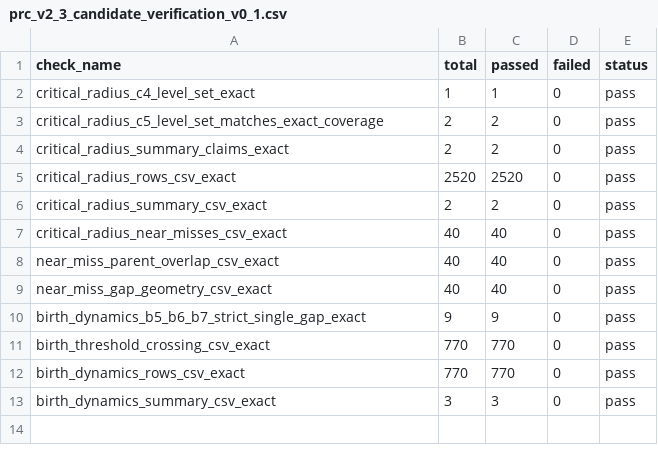
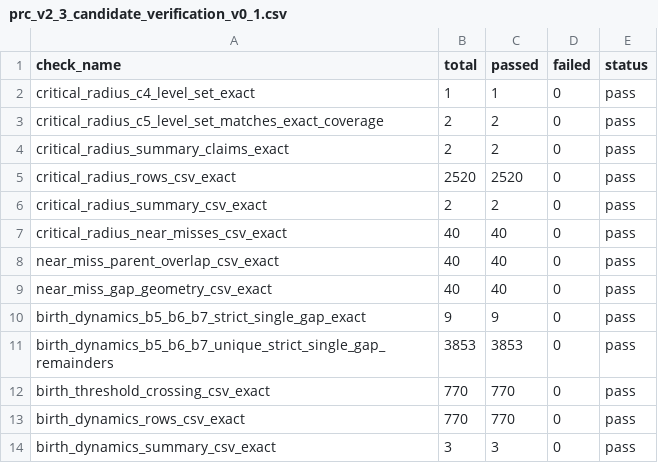
Before and after one commit to ritabe-dev/PrimeClock, a CSV file: research/experiments/critical_radius_birth_dynamics/data/prc_v2_3_candidate_verification_v0_1.csv, drawn as a sheet; the diff names each change by its address in the sheet, - before the commit and + after, or states it on an @@ line.

```diff
--- a/research/experiments/critical_radius_birth_dynamics/data/prc_v2_3_candidate_verification_v0_1.csv
+++ b/research/experiments/critical_radius_birth_dynamics/data/prc_v2_3_candidate_verification_v0_1.csv
+row 11: birth_dynamics_b5_b6_b7_unique_strict_single_gap_remainders | 3853 | 3853 | 0 | pass
```
Also changed, not shown: research/experiments/critical_radius_birth_dynamics/data/prc_prime_prefix_critical_radius_k4_k5_v0_1.csv, research/experiments/critical_radius_birth_dynamics/data/prc_v2_3_candidate_standalone_verification_v0_1.csv, 29 other files.
